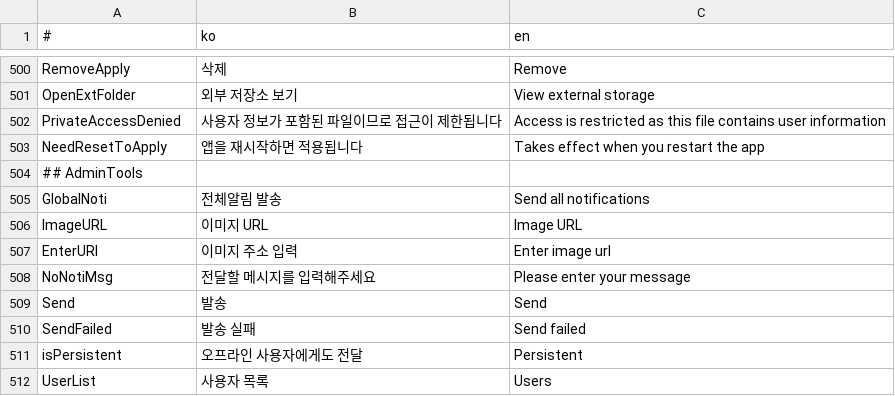
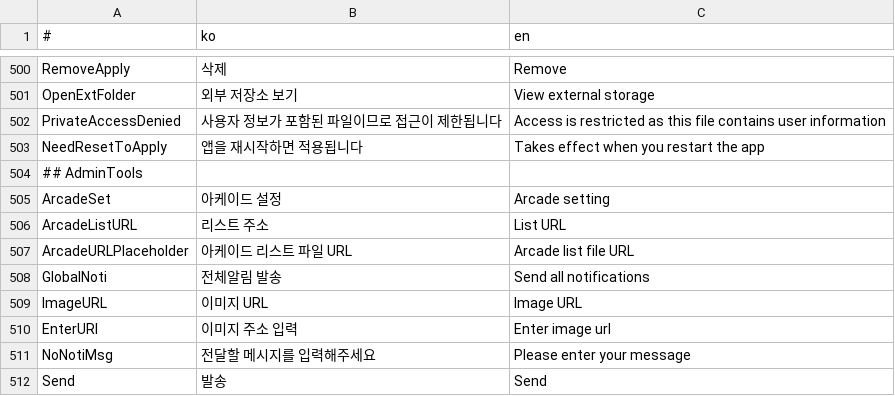
Before and after one commit to is2you2/pjcone, a CSV file: src/assets/data/translate.csv, drawn as a sheet; only a part is shown, gaps mark what is left out; the shorter side is filled out with more unchanged rows.

```diff
--- a/src/assets/data/translate.csv
+++ b/src/assets/data/translate.csv
@@ -504,2 +504,5 @@ NeedResetToApply,앱을 재시작하면 적용됩니다,Takes effect when you re
 ## AdminTools,,
+ArcadeSet,아케이드 설정,Arcade setting
+ArcadeListURL,리스트 주소,List URL
+ArcadeURLPlaceholder,아케이드 리스트 파일 URL,Arcade list file URL
 GlobalNoti,전체알림 발송,Send all notifications
```
Also changed, not shown: 11 other files.
